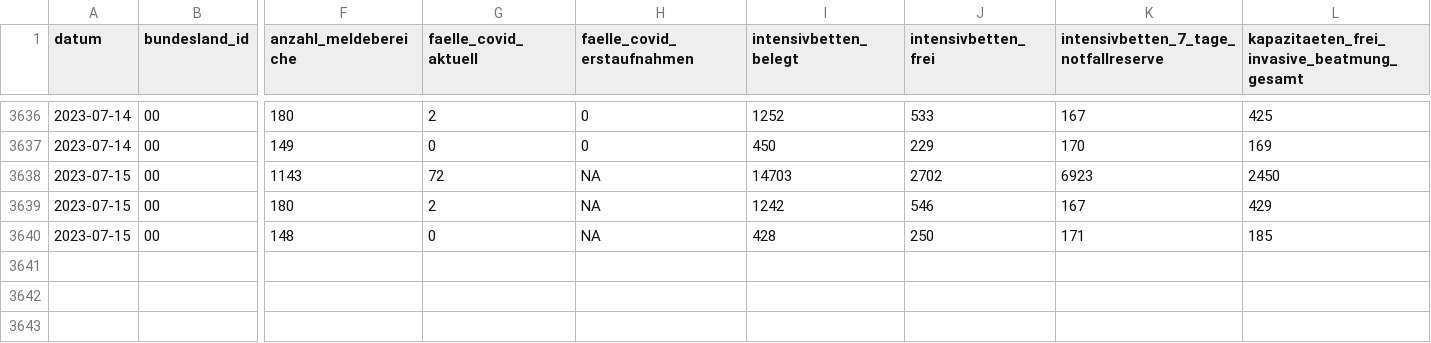
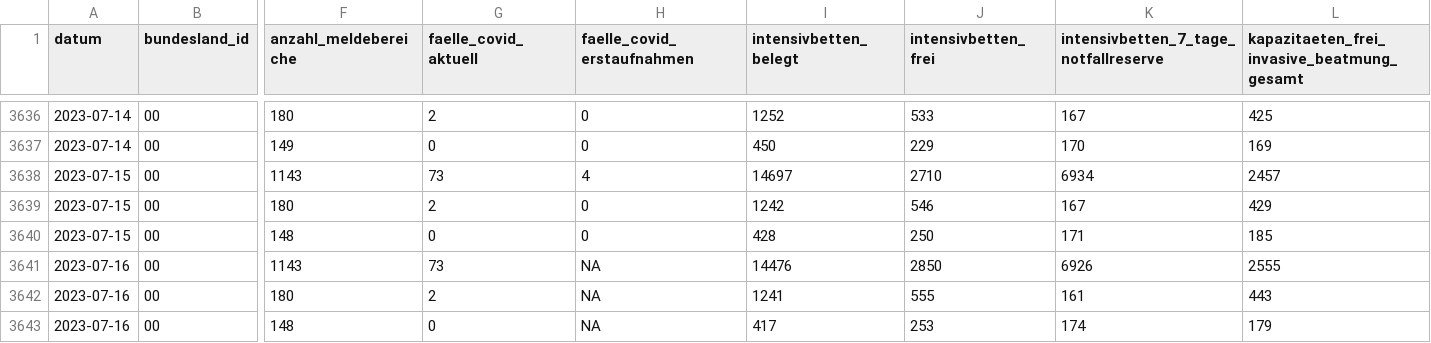
Before and after one commit to robert-koch-institut/Intensivkapazitaeten_und_COVID-19-Intensivbettenbelegung_in_Deutschland, a CSV file: Intensivregister_Deutschland_Kapazitaeten.csv, drawn as a sheet; only a part is shown, gaps mark what is left out; rows hold the shown columns only; the diff names each change by its address in the sheet, - before the commit and + after, or states it on an @@ line.

```diff
--- a/Intensivregister_Deutschland_Kapazitaeten.csv
+++ b/Intensivregister_Deutschland_Kapazitaeten.csv
-G3638 (faelle_covid_aktuell): 72
+G3638 (faelle_covid_aktuell): 73
-H3638 (faelle_covid_erstaufnahmen): NA
+H3638 (faelle_covid_erstaufnahmen): 4
-I3638 (intensivbetten_belegt): 14703
+I3638 (intensivbetten_belegt): 14697
-J3638 (intensivbetten_frei): 2702
+J3638 (intensivbetten_frei): 2710
-K3638: 6923
+K3638: 6934
-L3638: 2450
+L3638: 2457
-H3639:H3640 (faelle_covid_erstaufnahmen): NA
+H3639:H3640 (faelle_covid_erstaufnahmen): 0
+row 3641: 2023-07-16 | 00 | 1143 | 73 | NA | 14476 | 2850 | 6926 | 2555
+row 3642: 2023-07-16 | 00 | 180 | 2 | NA | 1241 | 555 | 161 | 443
+row 3643: 2023-07-16 | 00 | 148 | 0 | NA | 417 | 253 | 174 | 179
```
Also changed, not shown: Intensivregister_Deutschland_Altersgruppen.csv, 7 other files.
